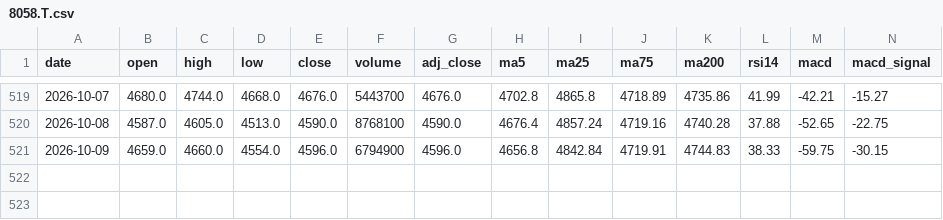
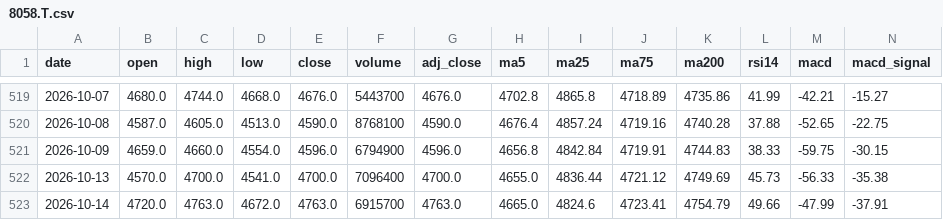
Before and after one commit to tak-ai-lab/japan-stock-tracker, a CSV file: data/daily/8058.T.csv, drawn as a sheet; only a part is shown, gaps mark what is left out; rows hold the shown columns only; the diff names each change by its address in the sheet, - before the commit and + after, or states it on an @@ line.

```diff
--- a/data/daily/8058.T.csv
+++ b/data/daily/8058.T.csv
+row 522: 2026-10-13 | 4570.0 | 4700.0 | 4541.0 | 4700.0 | 7096400 | 4700.0 | 4655.0 | 4836.44 | 4721.12 | 4749.69 | 45.73 | -56.33 | -35.38
+row 523: 2026-10-14 | 4720.0 | 4763.0 | 4672.0 | 4763.0 | 6915700 | 4763.0 | 4665.0 | 4824.6 | 4723.41 | 4754.79 | 49.66 | -47.99 | -37.91
```
Also changed, not shown: data/daily/8306.T.csv, data/daily/8411.T.csv, 9 other files.
